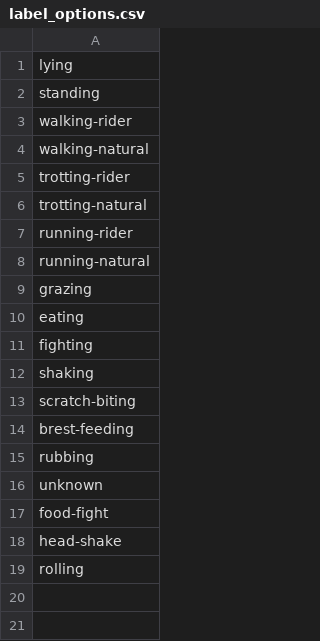
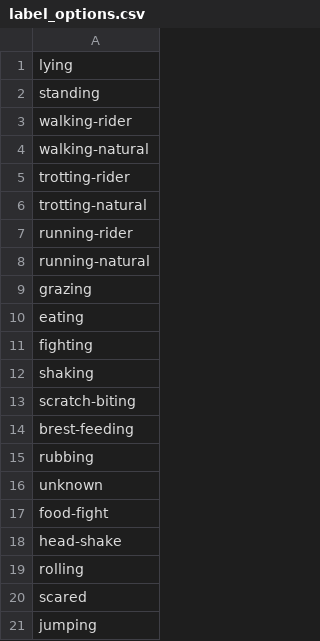
Before and after one commit to jacob-kamminga/Matlab-movement-data-labeling-tool, a CSV file: Labels/label_options.csv, drawn as a sheet.

```diff
--- a/Labels/label_options.csv
+++ b/Labels/label_options.csv
@@ -19 +19,3 @@ head-shake
 rolling
+scared
+jumping
```
Also changed, not shown: Labels/sensor_camera_offsets.csv, Labels/video_time_sync_info.csv, 23 other files.
